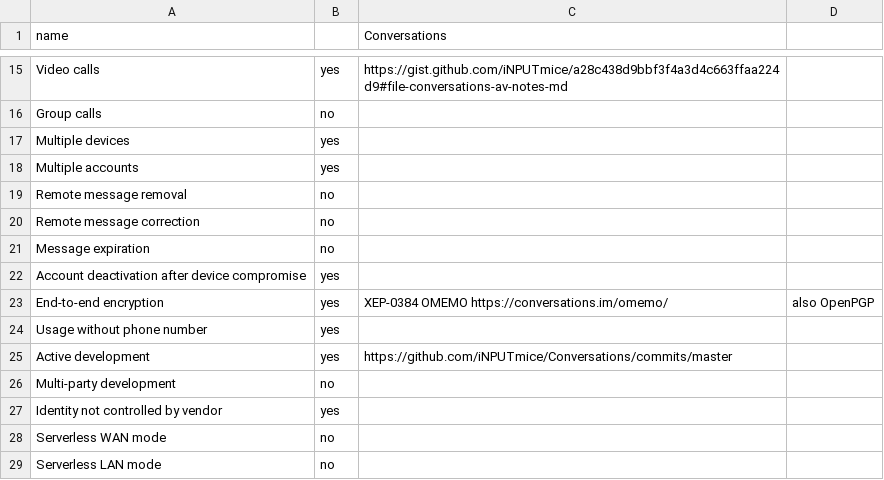
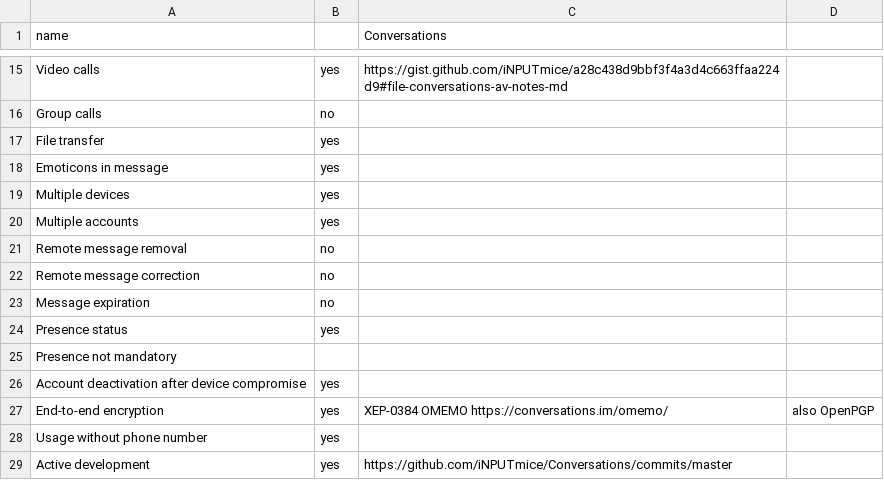
Before and after one commit to bkil/secuchart, a CSV file: data/conversations.csv, drawn as a sheet; only a part is shown, gaps mark what is left out; the shorter side is filled out with more unchanged rows; the diff names each change by its address in the sheet, - before the commit and + after, or states it on an @@ line.

Commit message:
Add some details to conversations, dino, gajim, pidgin

```diff
--- a/data/conversations.csv
+++ b/data/conversations.csv
+row 17: File transfer | yes
+row 18: Emoticons in message | yes
+row 24: Presence status | yes
+row 25: Presence not mandatory
```
Also changed, not shown: data/dino.csv, data/gajim.csv, 1 other file.
